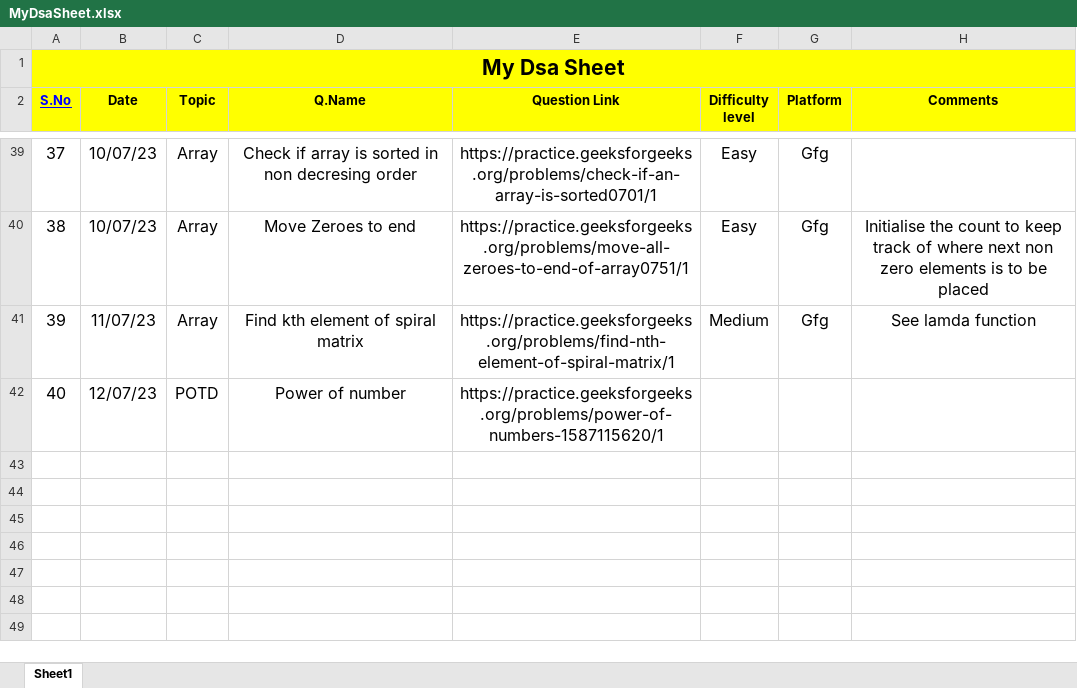
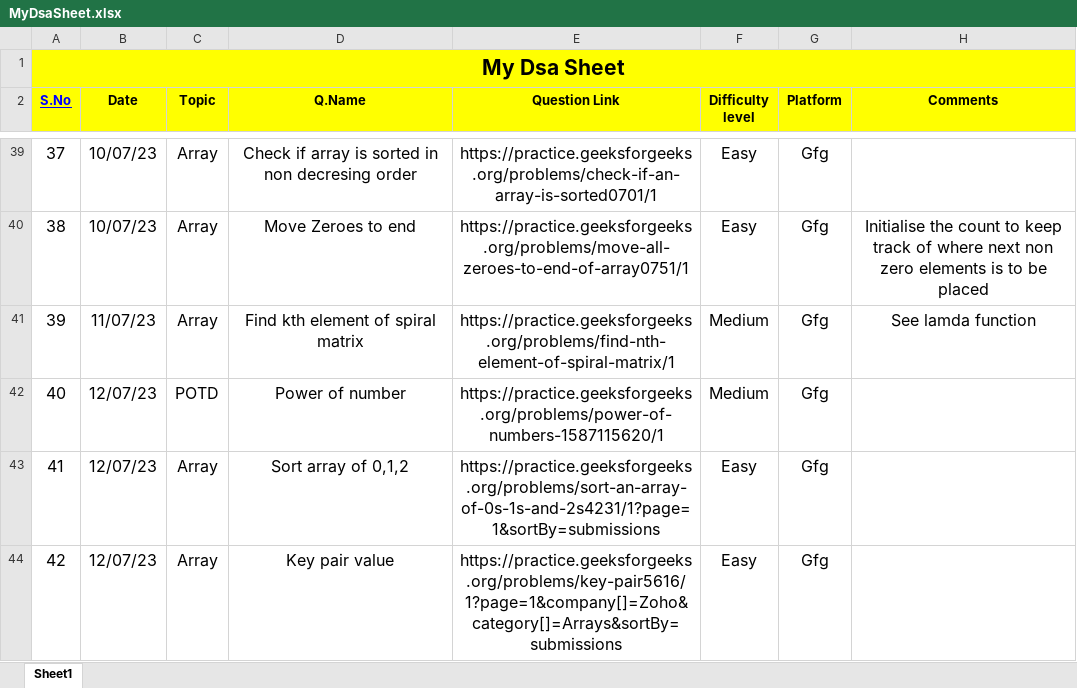
Before and after one commit to Prashanthkumarpk/CHALLENGE_45, an Excel workbook: MyDsaSheet.xlsx, sheet Sheet1, drawn as a sheet; only a part is shown, gaps mark what is left out; values as stored, in another font and other column widths than the file's, no borders; the diff names each change by its address in the sheet, - before the commit and + after, or states it on an @@ line.

Commit message:
day12-p3

```diff
--- a/MyDsaSheet.xlsx (sheet Sheet1)
+++ b/MyDsaSheet.xlsx (sheet Sheet1)
-F42 (Difficulty level): (empty)
+F42 (Difficulty level): Medium
-G42 (Platform): (empty)
+G42 (Platform): Gfg
+row 43: 41 | 12/07/23 | Array | Sort array of 0,1,2 | https://practice.geeksforgeeks.org/problems/sort-an-array-of-0s-1s-and-2s4231/1?page=1&sortBy=submissions | Easy | Gfg
+row 44: 42 | 12/07/23 | Array | Key pair value | https://practice.geeksforgeeks.org/problems/key-pair5616/1?page=1&company[]=Zoho&category[]=Arrays&sortBy=submissions | Easy | Gfg
```
